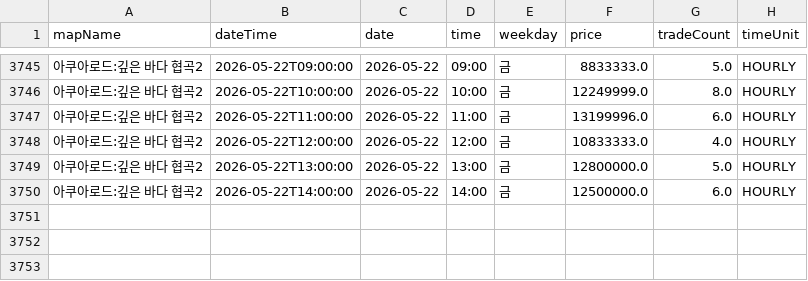
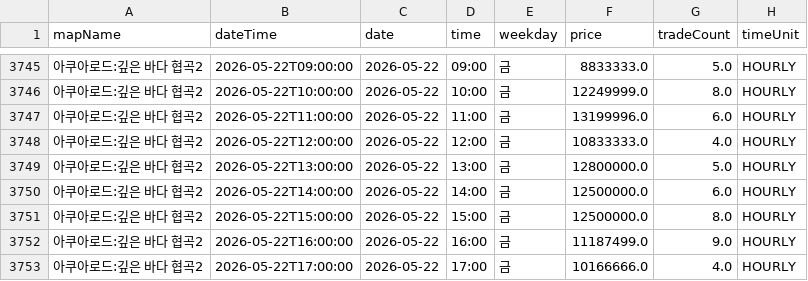
Before and after one commit to gjunil603/mashop-dashboard, a CSV file: data/maps/아쿠아로드_깊은_바다_협곡2/history.csv, drawn as a sheet; only a part is shown, gaps mark what is left out.

```diff
--- a/data/maps/아쿠아로드_깊은_바다_협곡2/history.csv
+++ b/data/maps/아쿠아로드_깊은_바다_협곡2/history.csv
@@ -3750 +3750,4 @@ mapName,dateTime,date,time,weekday,price,tradeCount,timeUnit
 아쿠아로드:깊은 바다 협곡2,2026-05-22T14:00:00,2026-05-22,14:00,금,12500000.0,6.0,HOURLY
+아쿠아로드:깊은 바다 협곡2,2026-05-22T15:00:00,2026-05-22,15:00,금,12500000.0,8.0,HOURLY
+아쿠아로드:깊은 바다 협곡2,2026-05-22T16:00:00,2026-05-22,16:00,금,11187499.0,9.0,HOURLY
+아쿠아로드:깊은 바다 협곡2,2026-05-22T17:00:00,2026-05-22,17:00,금,10166666.0,4.0,HOURLY
```
Also changed, not shown: data/maps/미나르숲_남겨진_용의_둥지/history.csv, data/maps/미나르숲_망가진_용의_둥지/history.csv, 3 other files.
